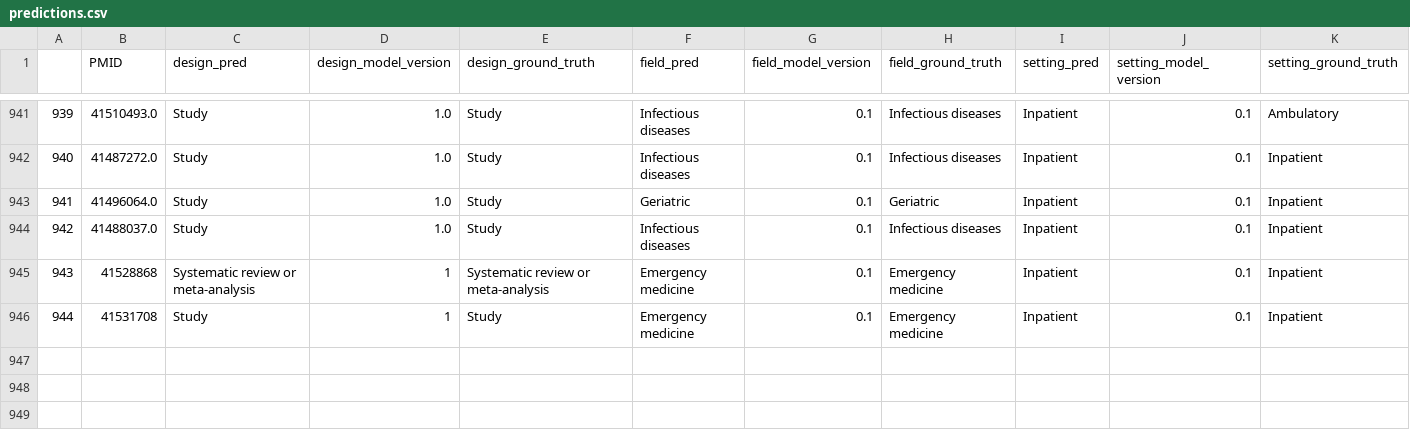
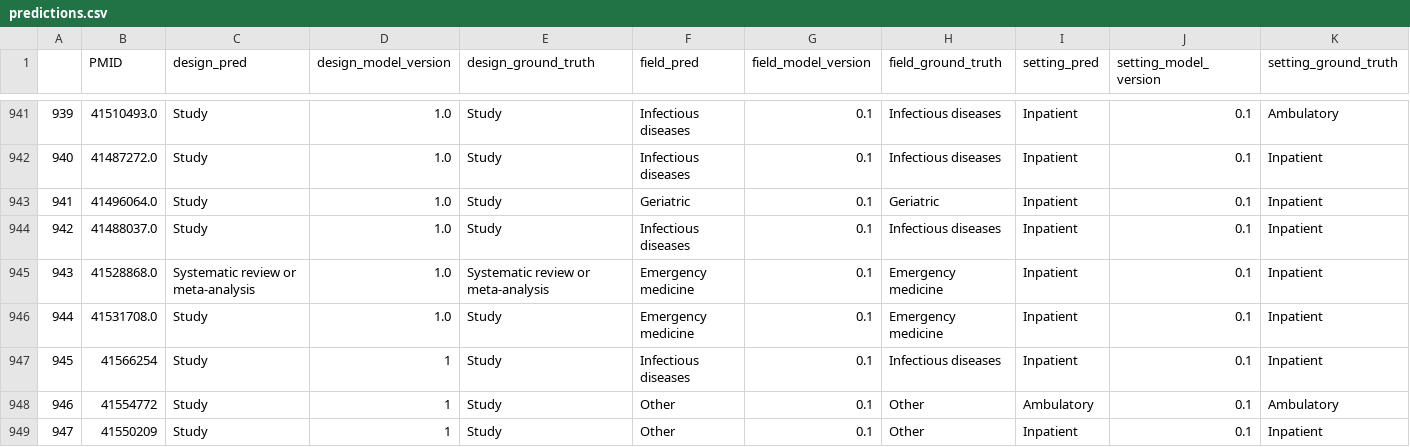
Before and after one commit to urppchusj/impactpharmacie, a CSV file: data/second_gen/predictions.csv, drawn as a sheet; only a part is shown, gaps mark what is left out.

```diff
--- a/data/second_gen/predictions.csv
+++ b/data/second_gen/predictions.csv
@@ -944,3 +944,6 @@
 942,41488037.0,Study,1.0,Study,Infectious diseases,0.1,Infectious diseases,Inpatient,0.1,Inpatient
-943,41528868,Systematic review or meta-analysis,1,Systematic review or meta-analysis,Emergency medicine,0.1,Emergency medicine,Inpatient,0.1,Inpatient
-944,41531708,Study,1,Study,Emergency medicine,0.1,Emergency medicine,Inpatient,0.1,Inpatient
+943,41528868.0,Systematic review or meta-analysis,1.0,Systematic review or meta-analysis,Emergency medicine,0.1,Emergency medicine,Inpatient,0.1,Inpatient
+944,41531708.0,Study,1.0,Study,Emergency medicine,0.1,Emergency medicine,Inpatient,0.1,Inpatient
+945,41566254,Study,1,Study,Infectious diseases,0.1,Infectious diseases,Inpatient,0.1,Inpatient
+946,41554772,Study,1,Study,Other,0.1,Other,Ambulatory,0.1,Ambulatory
+947,41550209,Study,1,Study,Other,0.1,Other,Inpatient,0.1,Inpatient
```
Also changed, not shown: data/second_gen/extraction_log.csv, 2 other files.
